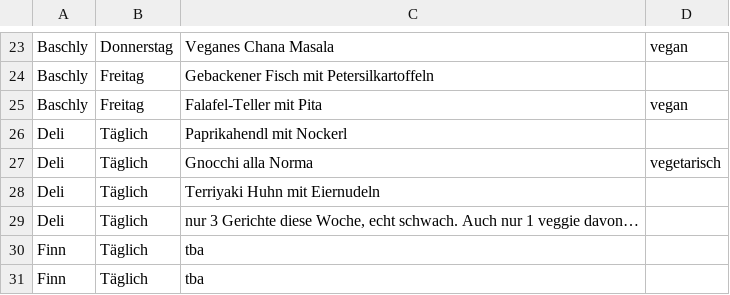
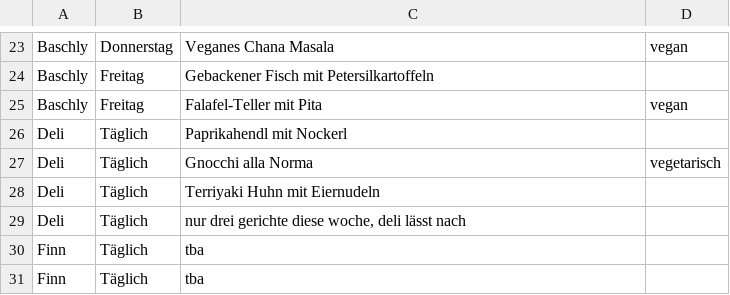
Before and after one commit to ClaraHimmelbauer/mittagsmenue_wu, a CSV file: data/menues.csv, drawn as a sheet; only a part is shown, gaps mark what is left out.

Commit message:
trying to fix it. anscheinend gehen zahlen in strings auch nicht?

```diff
--- a/data/menues.csv
+++ b/data/menues.csv
@@ -28,3 +28,3 @@ Deli;Täglich;Gnocchi alla Norma;vegetarisch
 Deli;Täglich;Terriyaki Huhn mit Eiernudeln;
-Deli;Täglich;nur 3 Gerichte diese Woche, echt schwach. Auch nur 1 veggie davon…;
+Deli;Täglich;nur drei gerichte diese woche, deli lässt nach;
 Finn;Täglich;tba;
```
